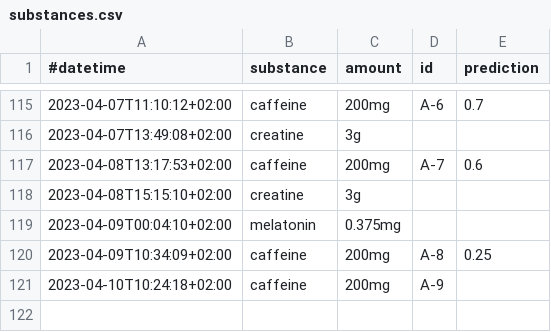
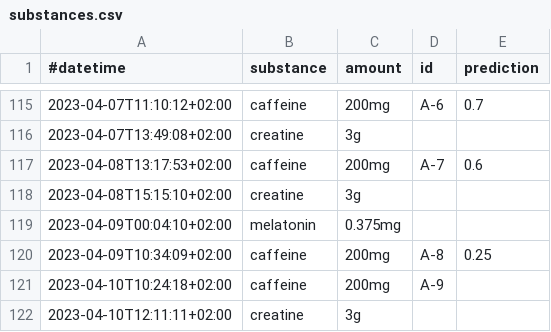
Before and after one commit to niplav/site, a CSV file: data/substances.csv, drawn as a sheet; only a part is shown, gaps mark what is left out.

```diff
--- a/data/substances.csv
+++ b/data/substances.csv
@@ -121 +121,2 @@
 2023-04-10T10:24:18+02:00,caffeine,200mg,A-9,
+2023-04-10T12:11:11+02:00,creatine,3g,,
```
Also changed, not shown: 4 other files.
